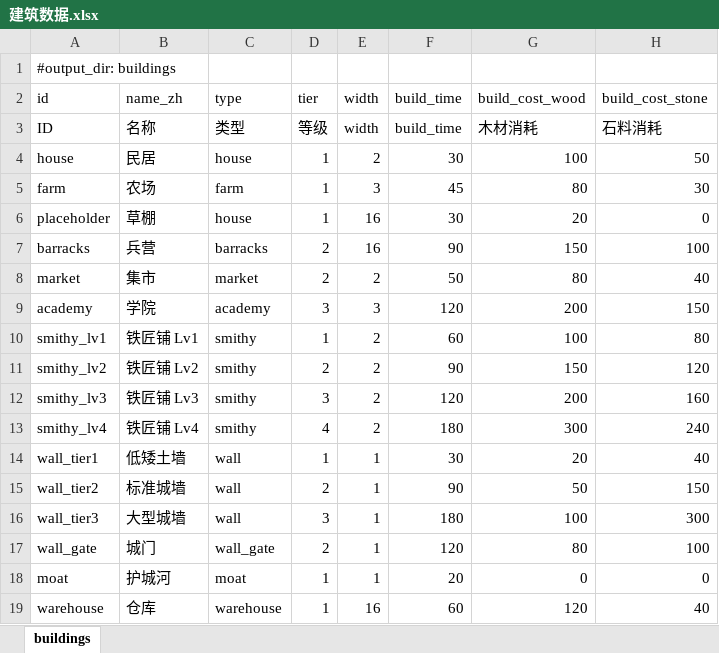
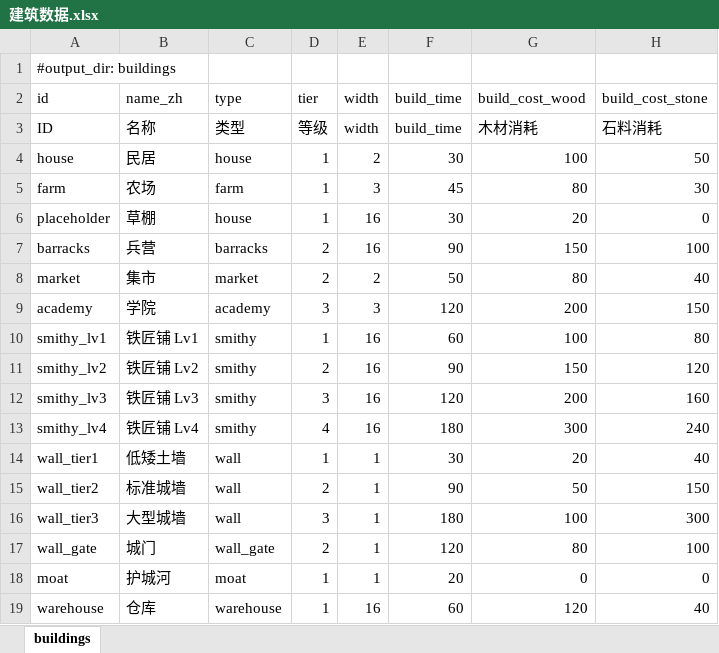
Before and after one commit to fanboran/stickworld, an Excel workbook: stick-world/config/excel/建筑数据.xlsx, sheet buildings, drawn as a sheet; only a part is shown; values as stored, in another font and other column widths than the file's, no borders; the diff names each change by its address in the sheet, - before the commit and + after, or states it on an @@ line.

Commit message:
feat(building_gen): 铁匠铺 Lv1 落地——锻造棚外观+可建造注册+工位供位
- smithy_lv1.gd/.tscn + smithy_palette.tres：金茅草双坡外壳 + 石炉/三层火焰动画/暖晕/烟囱穿顶/铁砧木桶/工作台挂件（对照 reference/smithy_lv1.png，视觉 Subagent 4 轮评审 PASS）
- api.gd 注册 smithy_lv1；场景含 Interior/WorkSlots 两工位（铁砧/炉前，为小镇生活线打铁行为供位）
- Excel 建筑数据 smithy_lv1..4 width 2→16 + 重导出 buildings.tres（2 格=64px 塞不下参考图三工位宽棚，与 placeholder/barracks/warehouse 一致）
- 修复 building_gen/README.md archive 漂移；新增 tools/baking/render_smithy.gd 视觉验收渲染工具
- ⚠️ 发现 Polygon2D uv 采样坍缩环境 bug（坡面纹理平涂），茅草坡面改走预变形纹理+Sprite2D 路线，详见交接档「渲染环境关键发现」

```diff
--- a/stick-world/config/excel/建筑数据.xlsx (sheet buildings)
+++ b/stick-world/config/excel/建筑数据.xlsx (sheet buildings)
-E10:E13 (width): 2
+E10:E13 (width): 16
```
Also changed, not shown: 10 other files.
